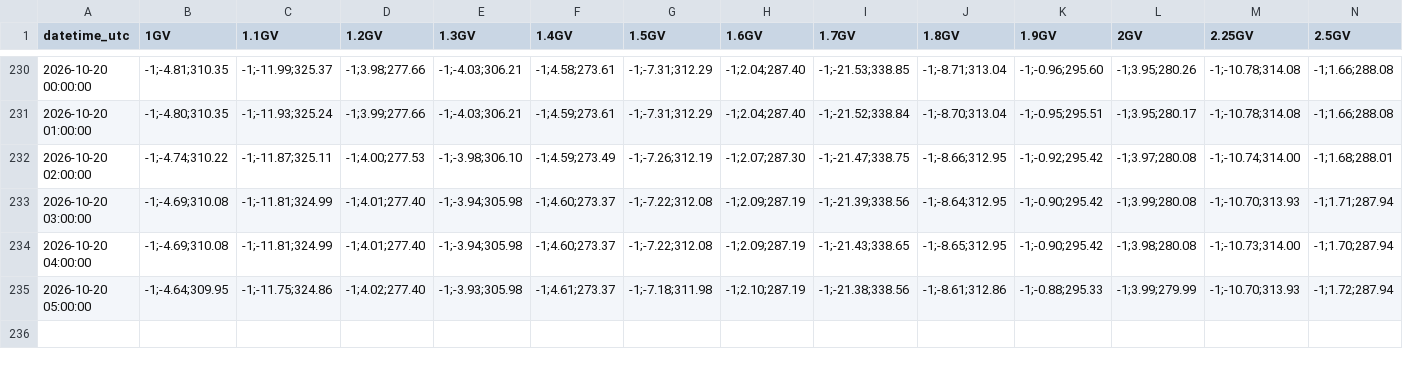
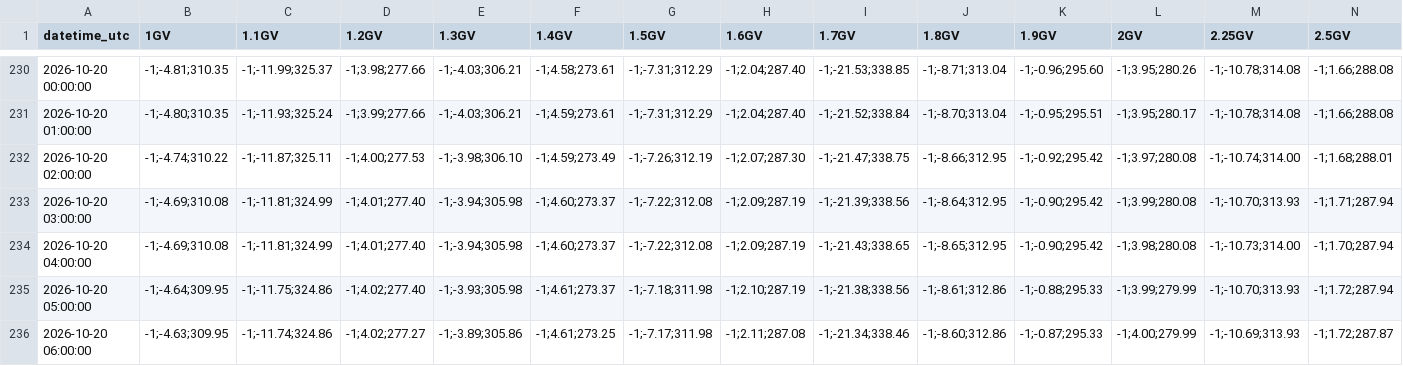
Before and after one commit to NLarsen15/OTSOpi, a CSV file: data/asymptotic/Doi_Inthanon/2026-10.csv, drawn as a sheet; only a part is shown, gaps mark what is left out; rows hold the shown columns only; the diff names each change by its address in the sheet, - before the commit and + after, or states it on an @@ line.

```diff
--- a/data/asymptotic/Doi_Inthanon/2026-10.csv
+++ b/data/asymptotic/Doi_Inthanon/2026-10.csv
+row 236: 2026-10-20 06:00:00 | -1;-4.63;309.95 | -1;-11.74;324.86 | -1;4.02;277.27 | -1;-3.89;305.86 | -1;4.61;273.25 | -1;-7.17;311.98 | -1;2.11;287.08 | -1;-21.34;338.46 | -1;-8.60;312.86 | -1;-0.87;295.33 | -1;4.00;279.99 | -1;-10.69;313.93 | -1;1.72;287.87
```
Also changed, not shown: data/asymptotic/Durham/2026-10.csv, data/asymptotic/Gamak/2026-10.csv, 28 other files.
